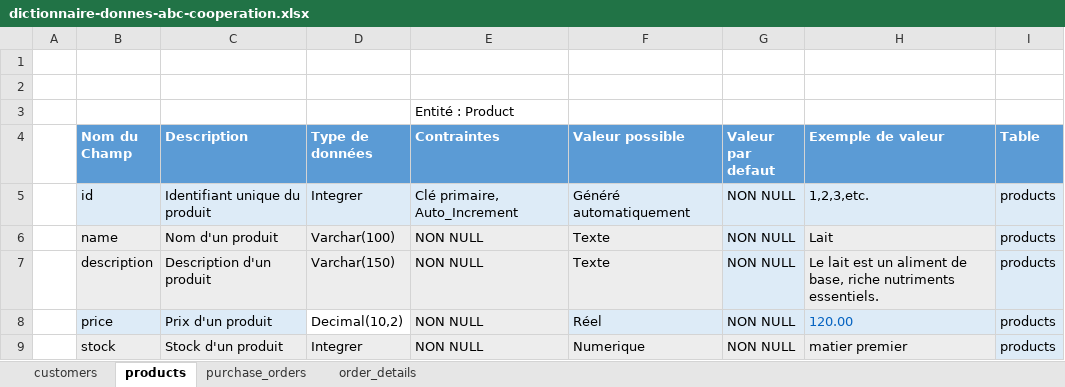
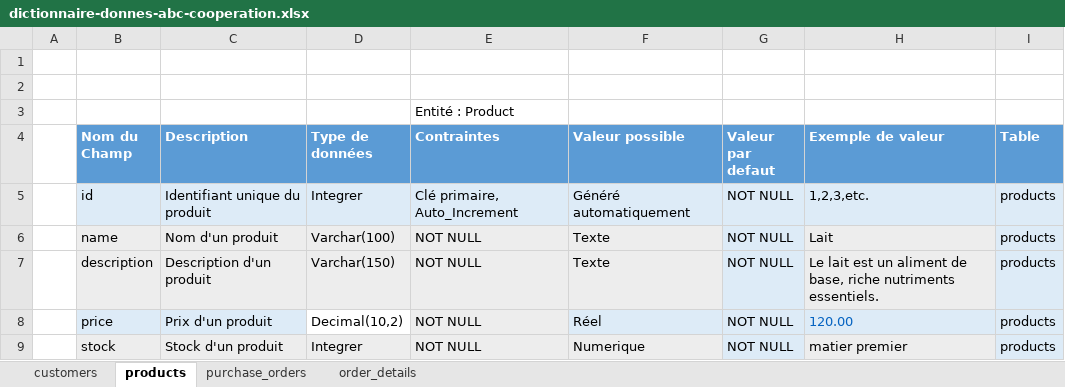
Before and after one commit to MohamedSoumare/projet-abc-cooperation, an Excel workbook: dictionnaire-donnes-abc-cooperation.xlsx, sheet products, drawn as a sheet; values as stored, in another font and other column widths than the file's, no borders; table styles not drawn; the diff names each change by its address in the sheet, - before the commit and + after, or states it on an @@ line.

```diff
--- a/dictionnaire-donnes-abc-cooperation.xlsx (sheet products)
+++ b/dictionnaire-donnes-abc-cooperation.xlsx (sheet products)
-G5:G9 (Valeur par defaut): NON NULL
+G5:G9 (Valeur par defaut): NOT NULL
-E6:E9 (Contraintes): NON NULL
+E6:E9 (Contraintes): NOT NULL
```
Also changed, not shown: sheet order_details, sheet customers, sheet purchase_orders, 4 other files.
